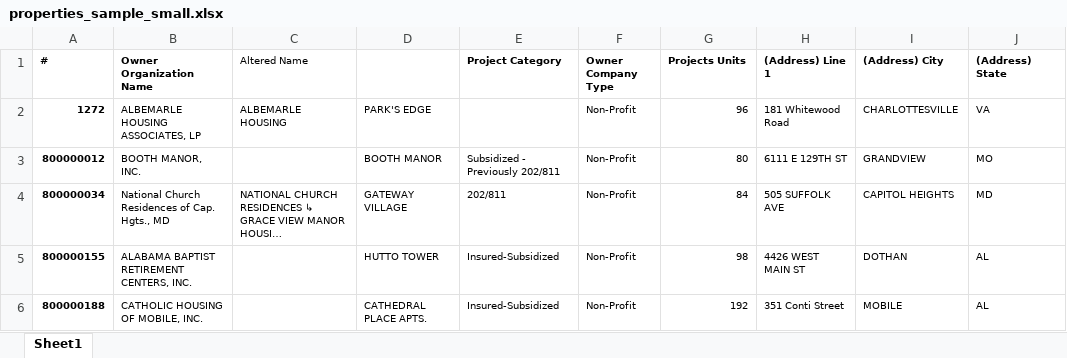
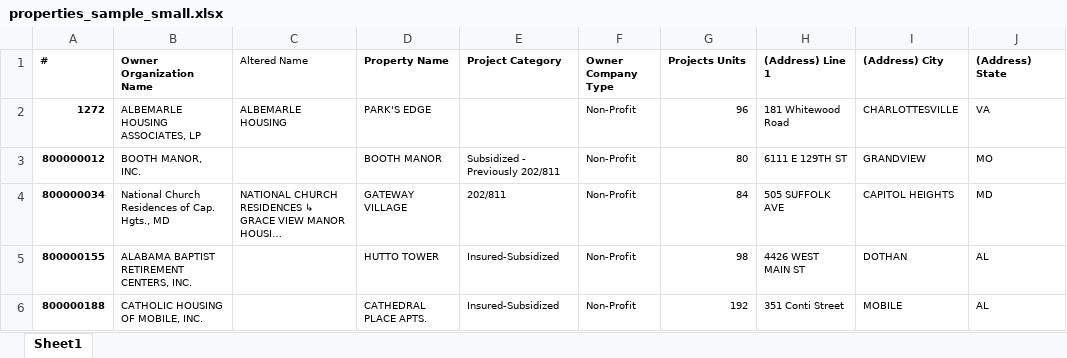
Before and after one commit to bbarryowen/Pro_Publica_Data_Search, an Excel workbook: properties_sample_small.xlsx, sheet Sheet1, drawn as a sheet; only a part is shown; long unchanged cells end in …; values as stored, in another font and other column widths than the file's, no borders; the diff names each change by its address in the sheet, - before the commit and + after, or states it on an @@ line.

```diff
--- a/properties_sample_small.xlsx (sheet Sheet1)
+++ b/properties_sample_small.xlsx (sheet Sheet1)
-D1: (empty)
+D1: Property Name
```
Also changed, not shown: output.xlsx, 3 other files.
